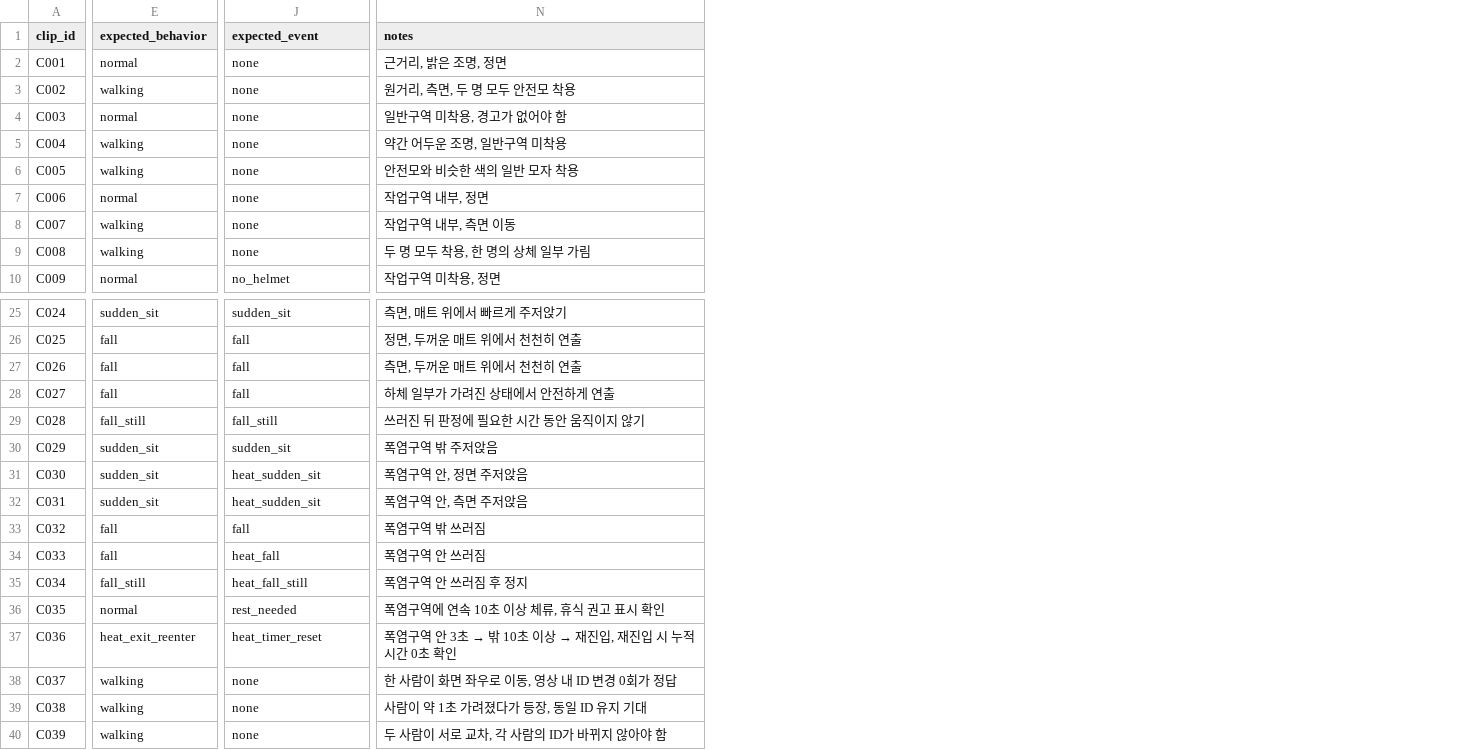
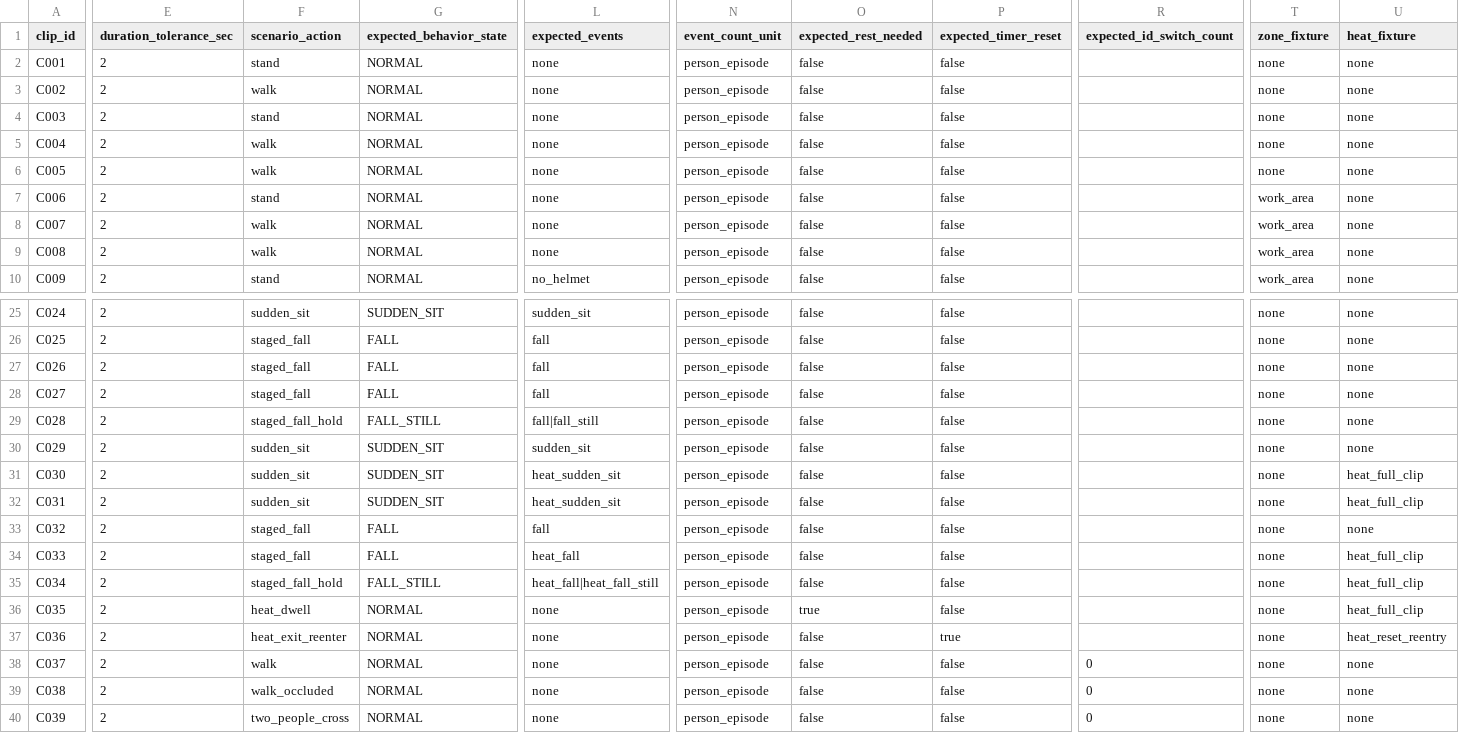
Before and after one commit to TeamBongCoding/-safety-platform, a CSV file: evaluation/annotations/clip_annotations.csv, drawn as a sheet; only a part is shown, gaps mark what is left out; removed rows and columns are numbered as before the commit, all else as after; the diff covers the shown part only; the diff names each change by its address in the sheet, - before the commit and + after, or states it on an @@ line.

Commit message:
evaluation version

```diff
--- a/evaluation/annotations/clip_annotations.csv
+++ b/evaluation/annotations/clip_annotations.csv
-column E (expected_behavior), rows 2-10: normal | walking | normal | walking | walking | normal | walking | walking | normal; rows 25-40: sudden_sit | fall | fall | fall | fall_still | sudden_sit | sudden_sit | sudden_sit | fall | fall | fall_still | normal | heat_exit_reenter | walking | walking | walking
+column E (duration_tolerance_sec), rows 2-10: all 2; rows 25-40: all 2
+column F (scenario_action), rows 2-10: stand | walk | stand | walk | walk | stand | walk | walk | stand; rows 25-40: sudden_sit | staged_fall | staged_fall | staged_fall | staged_fall_hold | sudden_sit | sudden_sit | sudden_sit | staged_fall | staged_fall | staged_fall_hold | heat_dwell | heat_exit_reenter | walk | walk_occluded | two_people_cross
+column G (expected_behavior_state), rows 2-10: all NORMAL; rows 25-40: SUDDEN_SIT | FALL | FALL | FALL | FALL_STILL | SUDDEN_SIT | SUDDEN_SIT | SUDDEN_SIT | FALL | FALL | FALL_STILL | NORMAL | NORMAL | NORMAL | NORMAL | NORMAL
+column N (event_count_unit), rows 2-10: all person_episode; rows 25-40: all person_episode
+column O (expected_rest_needed), rows 2-10: all false; rows 25-40: false | false | false | false | false | false | false | false | false | false | false | true | false | false | false | false
+column P (expected_timer_reset), rows 2-10: all false; rows 25-40: false | false | false | false | false | false | false | false | false | false | false | false | true | false | false | false
+column R (expected_id_switch_count), rows 38-40: all 0
-column N (notes), rows 2-10: 근거리, 밝은 조명, 정면 | 원거리, 측면, 두 명 모두 안전모 착용 | 일반구역 미착용, 경고가 없어야 함 | 약간 어두운 조명, 일반구역 미착용 | 안전모와 비슷한 색의 일반 모자 착용 | 작업구역 내부, 정면 | 작업구역 내부, 측면 이동 | 두 명 모두 착용, 한 명의 상체 일부 가림 | 작업구역 미착용, 정면; rows 25-40: 측면, 매트 위에서 빠르게 주저앉기 | 정면, 두꺼운 매트 위에서 천천히 연출 | 측면, 두꺼운 매트 위에서 천천히 연출 | 하체 일부가 가려진 상태에서 안전하게 연출 | 쓰러진 뒤 판정에 필요한 시간 동안 움직이지 않기 | 폭염구역 밖 주저앉음 | 폭염구역 안, 정면 주저앉음 | 폭염구역 안, 측면 주저앉음 | 폭염구역 밖 쓰러짐 | 폭염구역 안 쓰러짐 | 폭염구역 안 쓰러짐 후 정지 | 폭염구역에 연속 10초 이상 체류, 휴식 권고 표시 확인 | 폭염구역 안 3초 → 밖 10초 이상 → 재진입, 재진입 시 누적시간 0초 확인 | 한 사람이 화면 좌우로 이동, 영상 내 ID 변경 0회가 정답 | 사람이 약 1초 가려졌다가 등장, 동일 ID 유지 기대 | 두 사람이 서로 교차, 각 사람의 ID가 바뀌지 않아야 함
+column T (zone_fixture), rows 2-10: none | none | none | none | none | work_area | work_area | work_area | work_area; rows 25-40: all none
+column U (heat_fixture), rows 2-10: all none; rows 25-40: none | none | none | none | none | none | heat_full_clip | heat_full_clip | none | heat_full_clip | heat_full_clip | heat_full_clip | heat_reset_reentry | none | none | none
-L1: expected_event
+L1: expected_events
-L29 (expected_events): fall_still
+L29 (expected_events): fall|fall_still
-L35 (expected_events): heat_fall_still
+L35 (expected_events): heat_fall|heat_fall_still
-L36 (expected_events): rest_needed
+L36 (expected_events): none
-L37 (expected_events): heat_timer_reset
+L37 (expected_events): none
```
Also changed, not shown: 1 added column and 8 edited cells elsewhere in this file, 10 other files.
